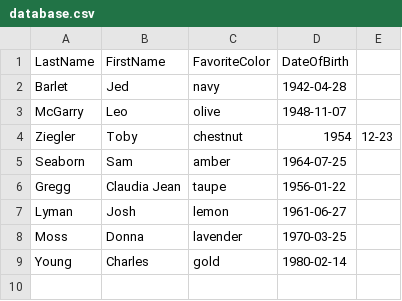
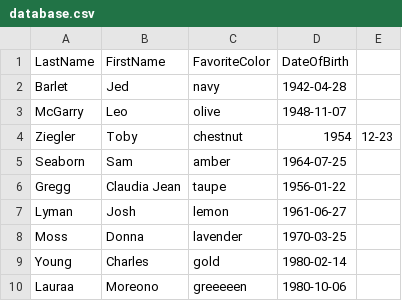
Before and after one commit to lauframo/RecordParser-Grape_API, a CSV file: db/database.csv (was database.csv), drawn as a sheet.

```diff
--- a/database.csv
+++ b/db/database.csv
@@ -9 +9,2 @@ Moss,Donna,lavender,1970-03-25
 Young,Charles,gold,1980-02-14
+Lauraa,Moreono,greeeeen,1980-10-06
```
Also changed, not shown: 8 other files.
